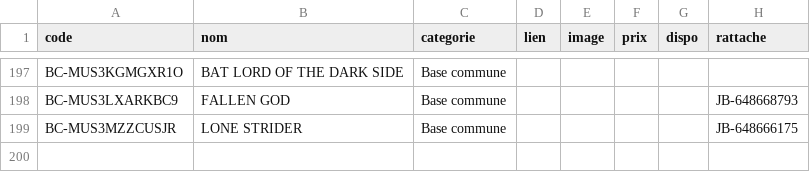
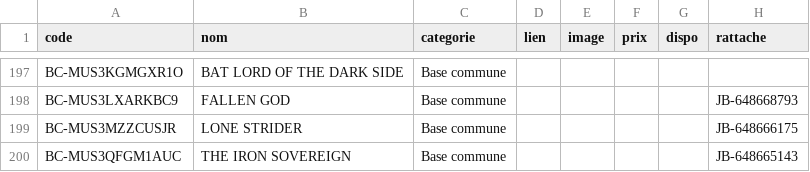
Before and after one commit to matd-prog/briquotheque, a TSV file: data/jb_commune.tsv, drawn as a sheet; only a part is shown, gaps mark what is left out.

Commit message:
Base commune : 1 blister(s)

```diff
--- a/data/jb_commune.tsv
+++ b/data/jb_commune.tsv
@@ -199 +199,2 @@ BC-MUS3LXARKBC9	FALLEN GOD	Base commune					JB-648668793
 BC-MUS3MZZCUSJR	LONE STRIDER	Base commune					JB-648666175
+BC-MUS3QFGM1AUC	THE IRON SOVEREIGN	Base commune					JB-648665143
```
